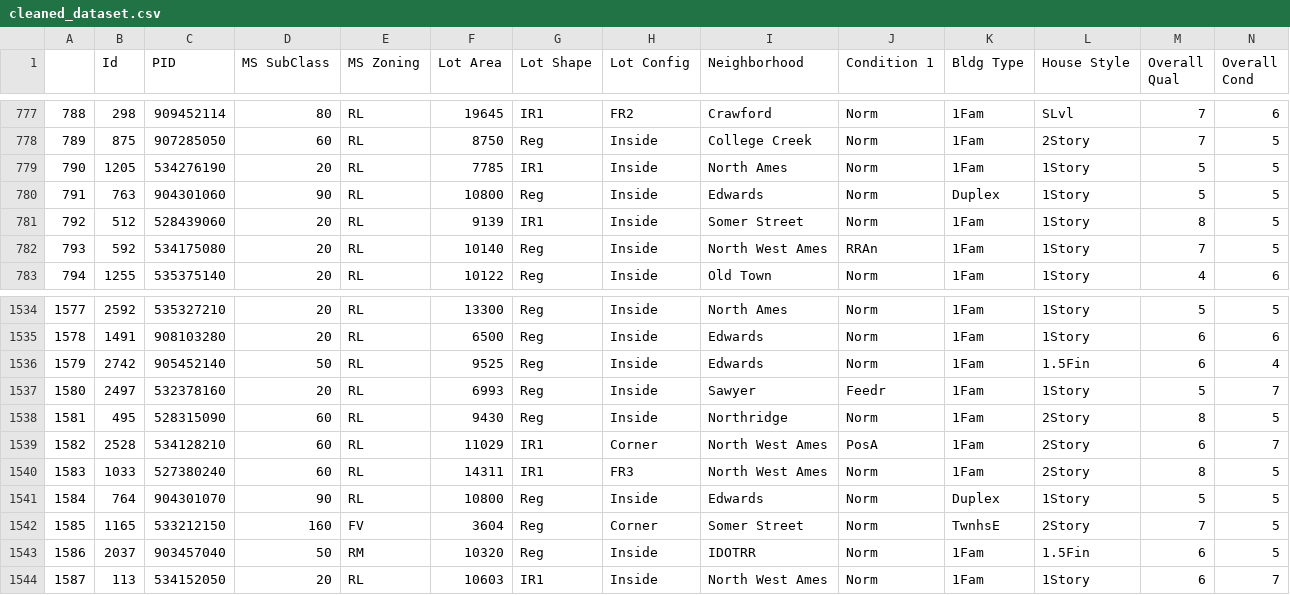
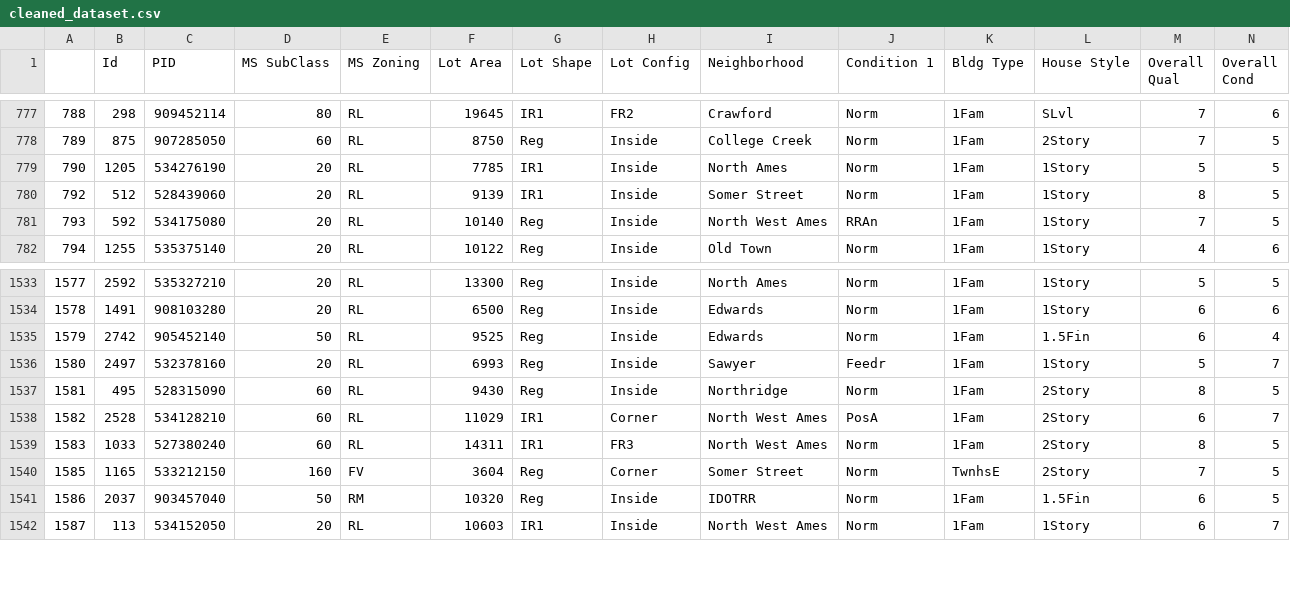
Before and after one commit to farhadfarahanii/Evaluating_House_Prices_In_Ames_Iowa, a CSV file: data/cleaned_dataset.csv, drawn as a sheet; only a part is shown, gaps mark what is left out; rows hold the shown columns only; the diff names each change by its address in the sheet, - before the commit and + after, or states it on an @@ line.

```diff
--- a/data/cleaned_dataset.csv
+++ b/data/cleaned_dataset.csv
-row 780: 791 | 763 | 904301060 | 90 | RL | 10800 | Reg | Inside | Edwards | Norm | Duplex | 1Story | 5 | 5
-row 1541: 1584 | 764 | 904301070 | 90 | RL | 10800 | Reg | Inside | Edwards | Norm | Duplex | 1Story | 5 | 5
```
Also changed, not shown: 3 other files.
